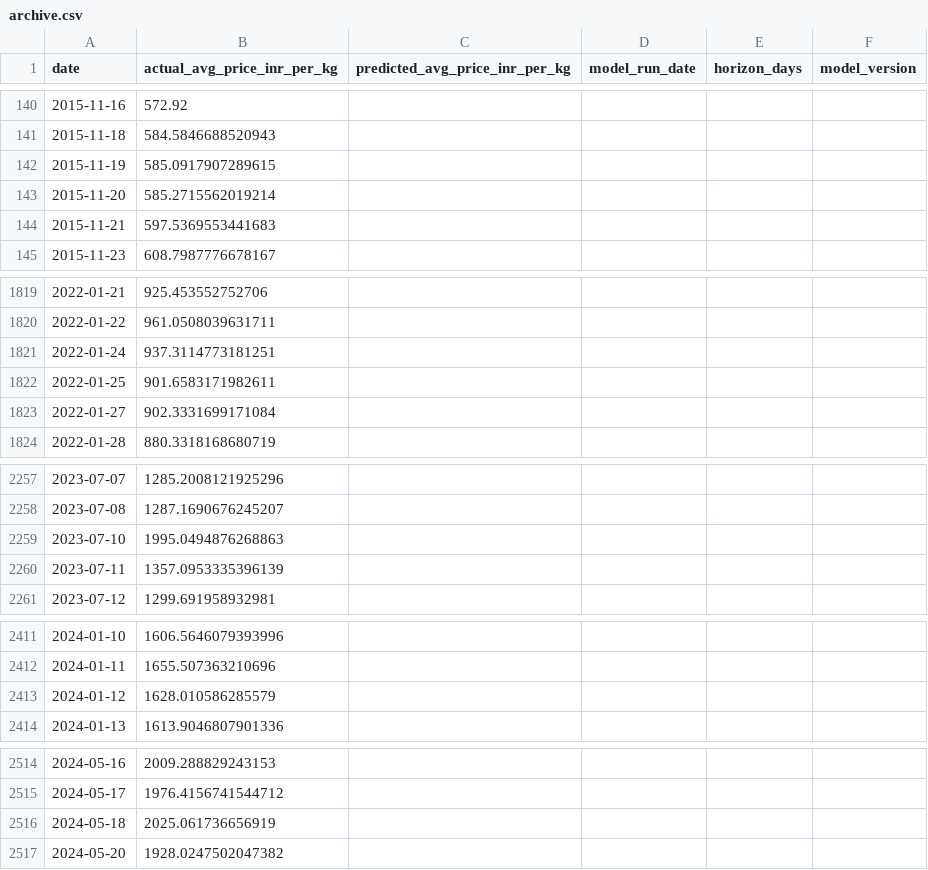
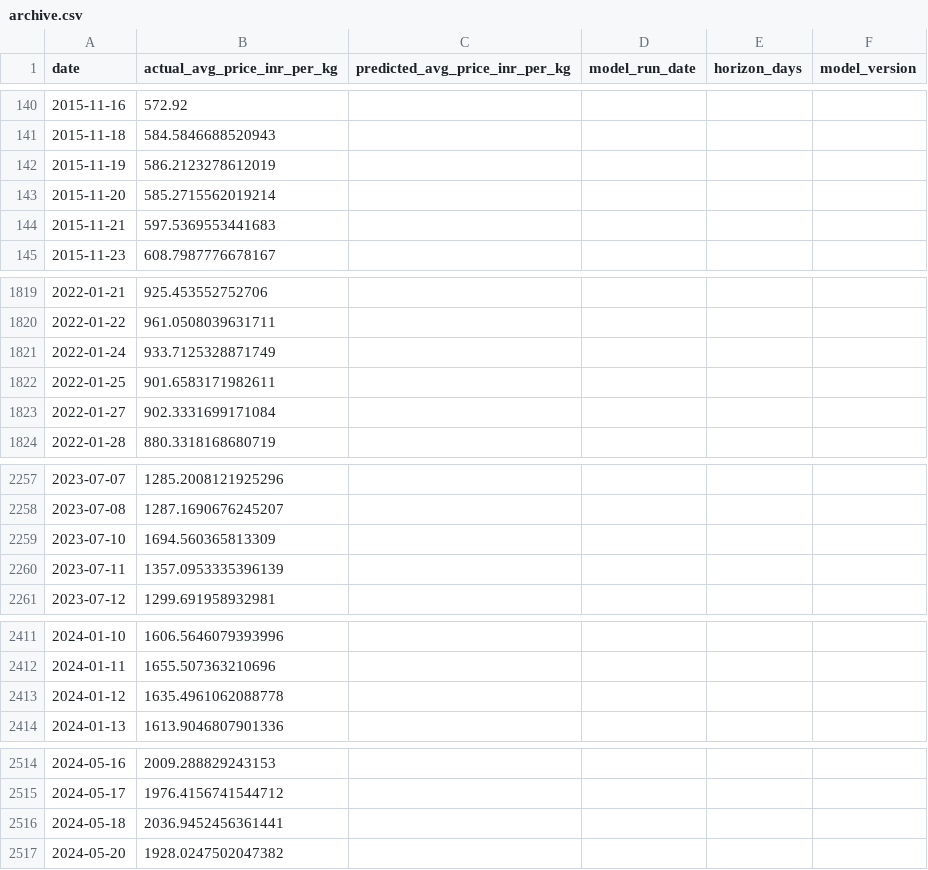
Before and after one commit to josephsebk/CardamomPulse, a CSV file: cardamom_webapp/data/archive.csv, drawn as a sheet; only a part is shown, gaps mark what is left out; the diff covers the shown part only.

```diff
--- a/cardamom_webapp/data/archive.csv
+++ b/cardamom_webapp/data/archive.csv
@@ -141,3 +141,3 @@ date,actual_avg_price_inr_per_kg,predicted_avg_price_inr_per_kg,model_run_date,h
 2015-11-18,584.5846688520943,,,,
-2015-11-19,585.0917907289615,,,,
+2015-11-19,586.2123278612019,,,,
 2015-11-20,585.2715562019214,,,,
@@ -1820,3 +1820,3 @@ date,actual_avg_price_inr_per_kg,predicted_avg_price_inr_per_kg,model_run_date,h
 2022-01-22,961.0508039631711,,,,
-2022-01-24,937.3114773181251,,,,
+2022-01-24,933.7125328871749,,,,
 2022-01-25,901.6583171982611,,,,
@@ -2258,3 +2258,3 @@ date,actual_avg_price_inr_per_kg,predicted_avg_price_inr_per_kg,model_run_date,h
 2023-07-08,1287.1690676245207,,,,
-2023-07-10,1995.0494876268863,,,,
+2023-07-10,1694.560365813309,,,,
 2023-07-11,1357.0953335396139,,,,
@@ -2412,3 +2412,3 @@ date,actual_avg_price_inr_per_kg,predicted_avg_price_inr_per_kg,model_run_date,h
 2024-01-11,1655.507363210696,,,,
-2024-01-12,1628.010586285579,,,,
+2024-01-12,1635.4961062088778,,,,
 2024-01-13,1613.9046807901336,,,,
@@ -2515,3 +2515,3 @@ date,actual_avg_price_inr_per_kg,predicted_avg_price_inr_per_kg,model_run_date,h
 2024-05-17,1976.4156741544712,,,,
-2024-05-18,2025.061736656919,,,,
+2024-05-18,2036.9452456361441,,,,
 2024-05-20,1928.0247502047382,,,,
```
Also changed, not shown: 1 edited cell elsewhere in this file, 4 other files.
